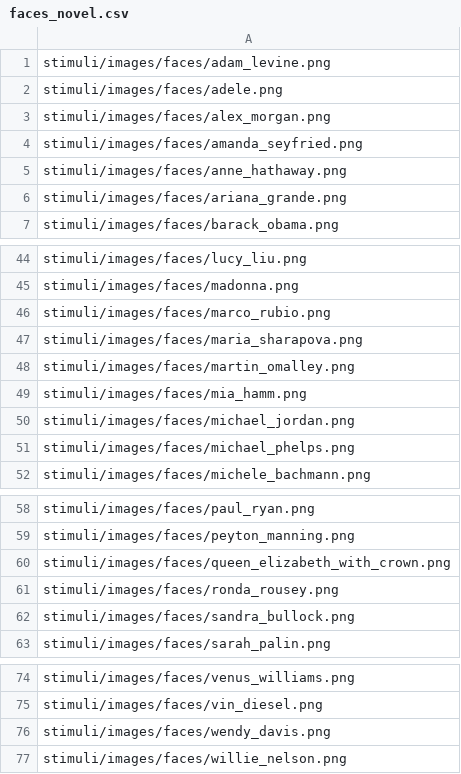
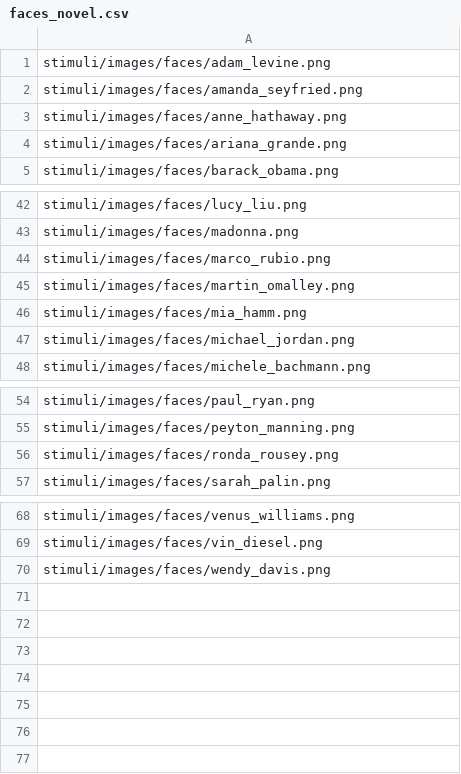
Before and after one commit to LewisPeacockLab/remlure, a CSV file: stimuli/csvs/main_task/faces_novel.csv, drawn as a sheet; only a part is shown, gaps mark what is left out; the diff names each change by its address in the sheet, - before the commit and + after, or states it on an @@ line.

Commit message:
added practice stim list

```diff
--- a/stimuli/csvs/main_task/faces_novel.csv
+++ b/stimuli/csvs/main_task/faces_novel.csv
-row 2: stimuli/images/faces/adele.png
-row 3: stimuli/images/faces/alex_morgan.png
-row 47: stimuli/images/faces/maria_sharapova.png
-row 51: stimuli/images/faces/michael_phelps.png
-row 60: stimuli/images/faces/queen_elizabeth_with_crown.png
-row 62: stimuli/images/faces/sandra_bullock.png
-row 77: stimuli/images/faces/willie_nelson.png
```
Also changed, not shown: stimuli/csvs/main_task/fruits_novel.csv, stimuli/csvs/main_task/places_novel.csv, 28 other files.
